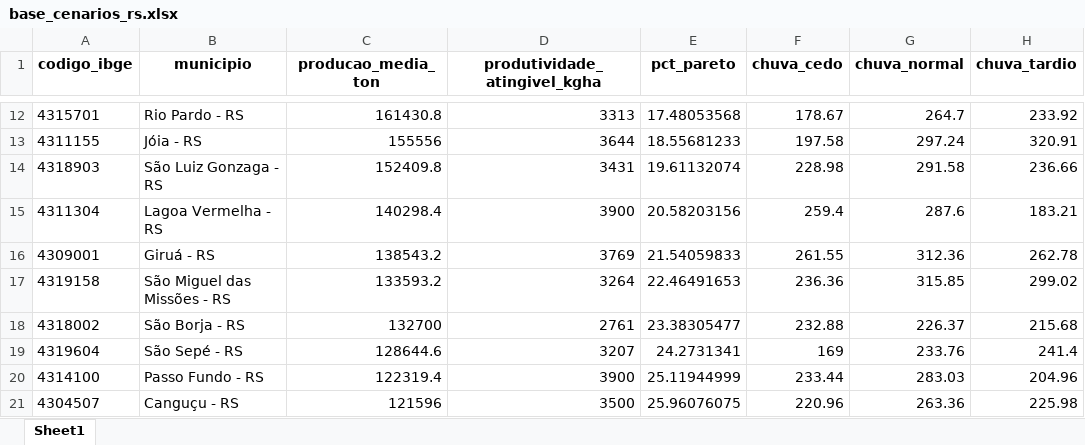
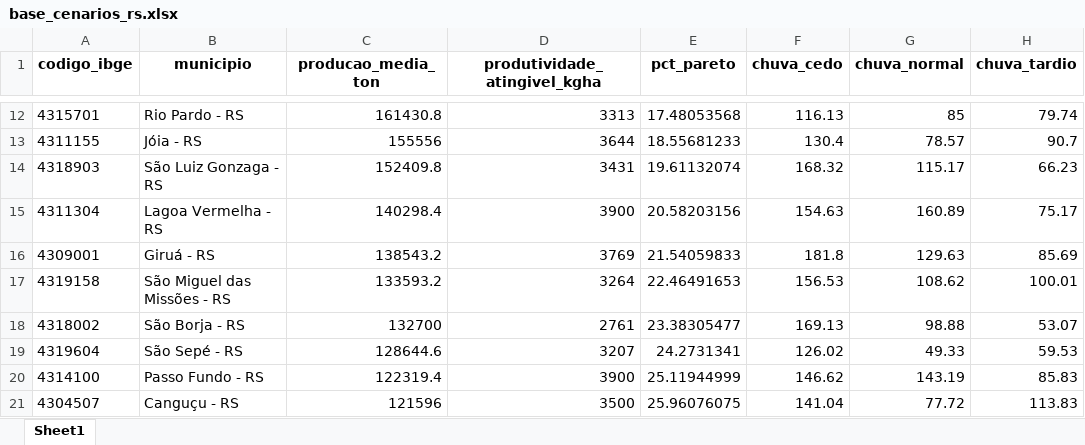
Before and after one commit to francielyjacomini/hackathon-risco-ferrugem-rs, an Excel workbook: base_cenarios_rs.xlsx, sheet Sheet1, drawn as a sheet; only a part is shown, gaps mark what is left out; values as stored, in another font and other column widths than the file's, no borders; the diff covers the shown part only; the diff names each change by its address in the sheet, - before the commit and + after, or states it on an @@ line.

```diff
--- a/base_cenarios_rs.xlsx (sheet Sheet1)
+++ b/base_cenarios_rs.xlsx (sheet Sheet1)
-F12 (chuva_cedo): 178.67
+F12 (chuva_cedo): 116.13
-G12 (chuva_normal): 264.7
+G12 (chuva_normal): 85
-H12 (chuva_tardio): 233.92
+H12 (chuva_tardio): 79.74
-F13 (chuva_cedo): 197.58
+F13 (chuva_cedo): 130.4
-G13 (chuva_normal): 297.24
+G13 (chuva_normal): 78.57
-H13 (chuva_tardio): 320.91
+H13 (chuva_tardio): 90.7
-F14 (chuva_cedo): 228.98
+F14 (chuva_cedo): 168.32
-G14 (chuva_normal): 291.58
+G14 (chuva_normal): 115.17
-H14 (chuva_tardio): 236.66
+H14 (chuva_tardio): 66.23
-F15 (chuva_cedo): 259.4
+F15 (chuva_cedo): 154.63
-G15 (chuva_normal): 287.6
+G15 (chuva_normal): 160.89
-H15 (chuva_tardio): 183.21
+H15 (chuva_tardio): 75.17
-F16 (chuva_cedo): 261.55
+F16 (chuva_cedo): 181.8
-G16 (chuva_normal): 312.36
+G16 (chuva_normal): 129.63
-H16 (chuva_tardio): 262.78
+H16 (chuva_tardio): 85.69
-F17 (chuva_cedo): 236.36
+F17 (chuva_cedo): 156.53
-G17 (chuva_normal): 315.85
+G17 (chuva_normal): 108.62
-H17 (chuva_tardio): 299.02
+H17 (chuva_tardio): 100.01
-F18 (chuva_cedo): 232.88
+F18 (chuva_cedo): 169.13
-G18 (chuva_normal): 226.37
+G18 (chuva_normal): 98.88
-H18 (chuva_tardio): 215.68
+H18 (chuva_tardio): 53.07
-F19 (chuva_cedo): 169
+F19 (chuva_cedo): 126.02
-G19 (chuva_normal): 233.76
+G19 (chuva_normal): 49.33
-H19 (chuva_tardio): 241.4
+H19 (chuva_tardio): 59.53
-F20 (chuva_cedo): 233.44
+F20 (chuva_cedo): 146.62
-G20 (chuva_normal): 283.03
+G20 (chuva_normal): 143.19
-H20 (chuva_tardio): 204.96
+H20 (chuva_tardio): 85.83
-F21 (chuva_cedo): 220.96
+F21 (chuva_cedo): 141.04
-G21 (chuva_normal): 263.36
+G21 (chuva_normal): 77.72
-H21 (chuva_tardio): 225.98
+H21 (chuva_tardio): 113.83
```
Also changed, not shown: 1461 edited cells elsewhere in this sheet.
